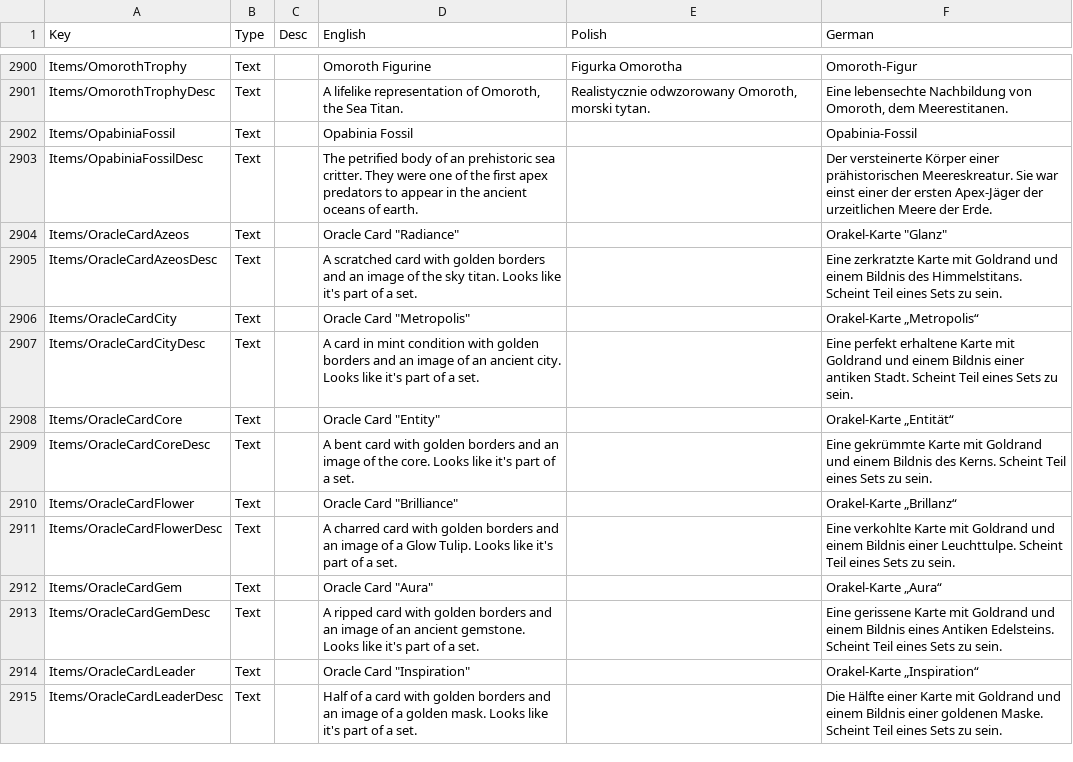
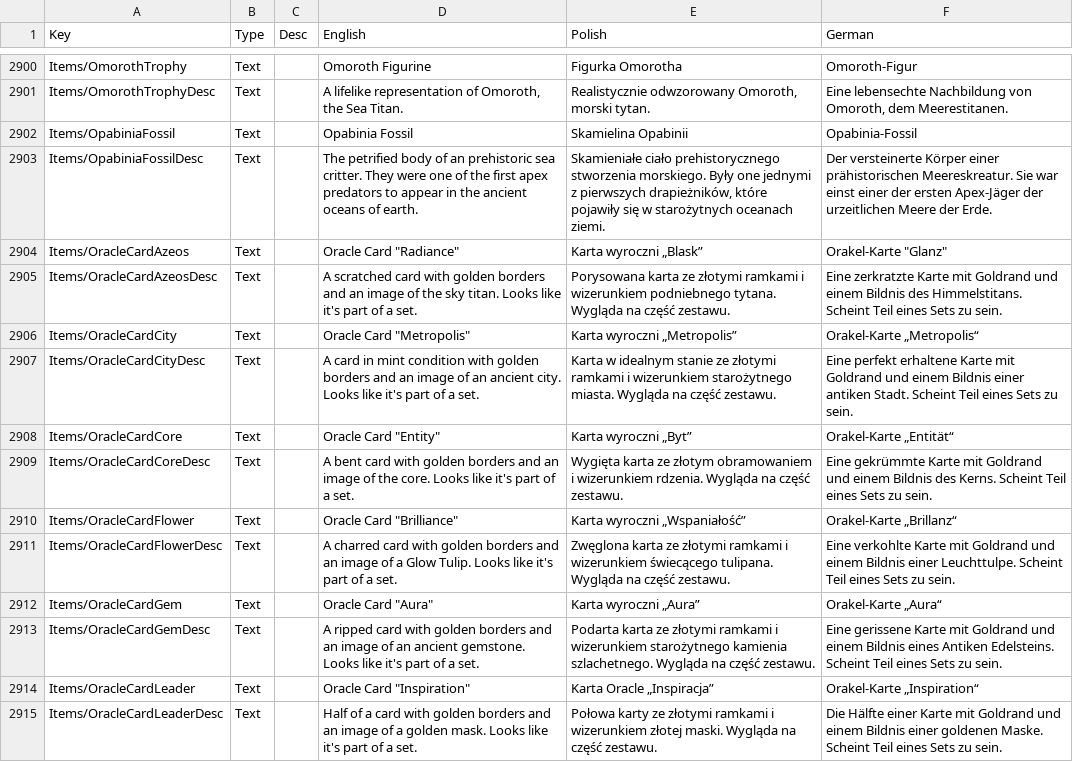
Before and after one commit to Matjessa/Spolszczenie-Core-Keeper, a CSV file: Localization.csv, drawn as a sheet; only a part is shown, gaps mark what is left out; the diff covers the shown part only.

Commit message:
Tłumaczenie
66%

```diff
--- a/Localization.csv
+++ b/Localization.csv
@@ -2901,15 +2901,15 @@ Items/OmorothTrophy	Text		Omoroth Figurine	Figurka Omorotha	Omoroth-Figur
 Items/OmorothTrophyDesc	Text		A lifelike representation of Omoroth, the Sea Titan.	Realistycznie odwzorowany Omoroth, morski tytan.	Eine lebensechte Nachbildung von Omoroth, dem Meerestitanen.
-Items/OpabiniaFossil	Text		Opabinia Fossil		Opabinia-Fossil
-Items/OpabiniaFossilDesc	Text		The petrified body of an prehistoric sea critter. They were one of the first apex predators to appear in the ancient oceans of earth.		Der versteinerte Körper einer prähistorischen Meereskreatur. Sie war einst einer der ersten Apex-Jäger der urzeitlichen Meere der Erde.
-Items/OracleCardAzeos	Text		"Oracle Card ""Radiance"""		"Orakel-Karte ""Glanz"""
-Items/OracleCardAzeosDesc	Text		A scratched card with golden borders and an image of the sky titan. Looks like it's part of a set.		Eine zerkratzte Karte mit Goldrand und einem Bildnis des Himmelstitans. Scheint Teil eines Sets zu sein.
-Items/OracleCardCity	Text		"Oracle Card ""Metropolis"""		Orakel-Karte „Metropolis“
-Items/OracleCardCityDesc	Text		A card in mint condition with golden borders and an image of an ancient city. Looks like it's part of a set.		Eine perfekt erhaltene Karte mit Goldrand und einem Bildnis einer antiken Stadt. Scheint Teil eines Sets zu sein.
-Items/OracleCardCore	Text		"Oracle Card ""Entity"""		Orakel-Karte „Entität“
-Items/OracleCardCoreDesc	Text		A bent card with golden borders and an image of the core. Looks like it's part of a set.		Eine gekrümmte Karte mit Goldrand und einem Bildnis des Kerns. Scheint Teil eines Sets zu sein.
-Items/OracleCardFlower	Text		"Oracle Card ""Brilliance"""		Orakel-Karte „Brillanz“
-Items/OracleCardFlowerDesc	Text		A charred card with golden borders and an image of a Glow Tulip. Looks like it's part of a set.		Eine verkohlte Karte mit Goldrand und einem Bildnis einer Leuchttulpe. Scheint Teil eines Sets zu sein.
-Items/OracleCardGem	Text		"Oracle Card ""Aura"""		Orakel-Karte „Aura“
-Items/OracleCardGemDesc	Text		A ripped card with golden borders and an image of an ancient gemstone. Looks like it's part of a set.		Eine gerissene Karte mit Goldrand und einem Bildnis eines Antiken Edelsteins. Scheint Teil eines Sets zu sein.
-Items/OracleCardLeader	Text		"Oracle Card ""Inspiration"""		Orakel-Karte „Inspiration“
-Items/OracleCardLeaderDesc	Text		Half of a card with golden borders and an image of a golden mask. Looks like it's part of a set.		Die Hälfte einer Karte mit Goldrand und einem Bildnis einer goldenen Maske. Scheint Teil eines Sets zu sein.
+Items/OpabiniaFossil	Text		Opabinia Fossil	Skamielina Opabinii	Opabinia-Fossil
+Items/OpabiniaFossilDesc	Text		The petrified body of an prehistoric sea critter. They were one of the first apex predators to appear in the ancient oceans of earth.	Skamieniałe ciało prehistorycznego stworzenia morskiego. Były one jednymi z pierwszych drapieżników, które pojawiły się w starożytnych oceanach ziemi.	Der versteinerte Körper einer prähistorischen Meereskreatur. Sie war einst einer der ersten Apex-Jäger der urzeitlichen Meere der Erde.
+Items/OracleCardAzeos	Text		"Oracle Card ""Radiance"""	Karta wyroczni „Blask”	"Orakel-Karte ""Glanz"""
+Items/OracleCardAzeosDesc	Text		A scratched card with golden borders and an image of the sky titan. Looks like it's part of a set.	Porysowana karta ze złotymi ramkami i wizerunkiem podniebnego tytana. Wygląda na część zestawu.	Eine zerkratzte Karte mit Goldrand und einem Bildnis des Himmelstitans. Scheint Teil eines Sets zu sein.
+Items/OracleCardCity	Text		"Oracle Card ""Metropolis"""	Karta wyroczni „Metropolis”	Orakel-Karte „Metropolis“
+Items/OracleCardCityDesc	Text		A card in mint condition with golden borders and an image of an ancient city. Looks like it's part of a set.	Karta w idealnym stanie ze złotymi ramkami i wizerunkiem starożytnego miasta. Wygląda na część zestawu.	Eine perfekt erhaltene Karte mit Goldrand und einem Bildnis einer antiken Stadt. Scheint Teil eines Sets zu sein.
+Items/OracleCardCore	Text		"Oracle Card ""Entity"""	Karta wyroczni „Byt”	Orakel-Karte „Entität“
+Items/OracleCardCoreDesc	Text		A bent card with golden borders and an image of the core. Looks like it's part of a set.	Wygięta karta ze złotym obramowaniem i wizerunkiem rdzenia. Wygląda na część zestawu.	Eine gekrümmte Karte mit Goldrand und einem Bildnis des Kerns. Scheint Teil eines Sets zu sein.
+Items/OracleCardFlower	Text		"Oracle Card ""Brilliance"""	Karta wyroczni „Wspaniałość”	Orakel-Karte „Brillanz“
+Items/OracleCardFlowerDesc	Text		A charred card with golden borders and an image of a Glow Tulip. Looks like it's part of a set.	Zwęglona karta ze złotymi ramkami i wizerunkiem świecącego tulipana. Wygląda na część zestawu.	Eine verkohlte Karte mit Goldrand und einem Bildnis einer Leuchttulpe. Scheint Teil eines Sets zu sein.
+Items/OracleCardGem	Text		"Oracle Card ""Aura"""	Karta wyroczni „Aura”	Orakel-Karte „Aura“
+Items/OracleCardGemDesc	Text		A ripped card with golden borders and an image of an ancient gemstone. Looks like it's part of a set.	Podarta karta ze złotymi ramkami i wizerunkiem starożytnego kamienia szlachetnego. Wygląda na część zestawu.	Eine gerissene Karte mit Goldrand und einem Bildnis eines Antiken Edelsteins. Scheint Teil eines Sets zu sein.
+Items/OracleCardLeader	Text		"Oracle Card ""Inspiration"""	Karta Oracle „Inspiracja”	Orakel-Karte „Inspiration“
+Items/OracleCardLeaderDesc	Text		Half of a card with golden borders and an image of a golden mask. Looks like it's part of a set.	Połowa karty ze złotymi ramkami i wizerunkiem złotej maski. Wygląda na część zestawu.	Die Hälfte einer Karte mit Goldrand und einem Bildnis einer goldenen Maske. Scheint Teil eines Sets zu sein.
```
Also changed, not shown: 64 edited cells elsewhere in this file.
